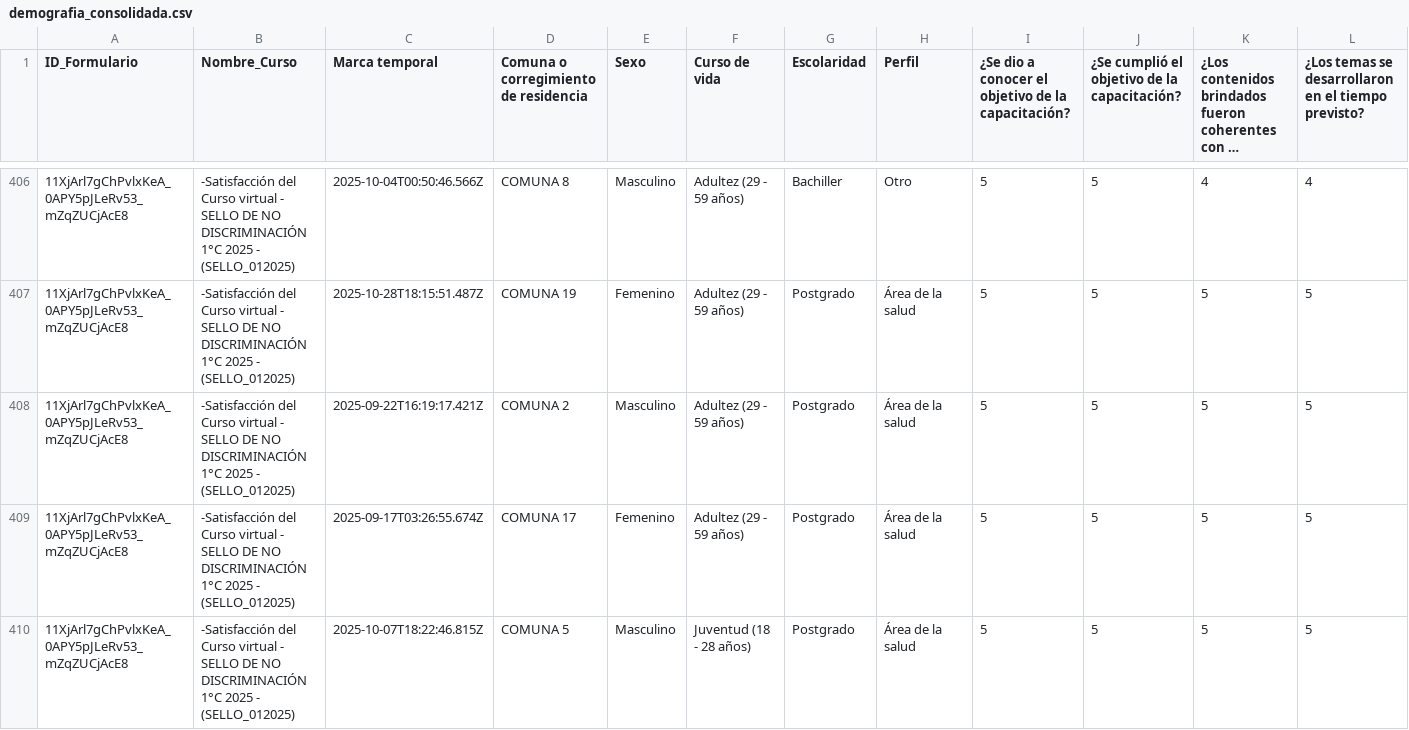
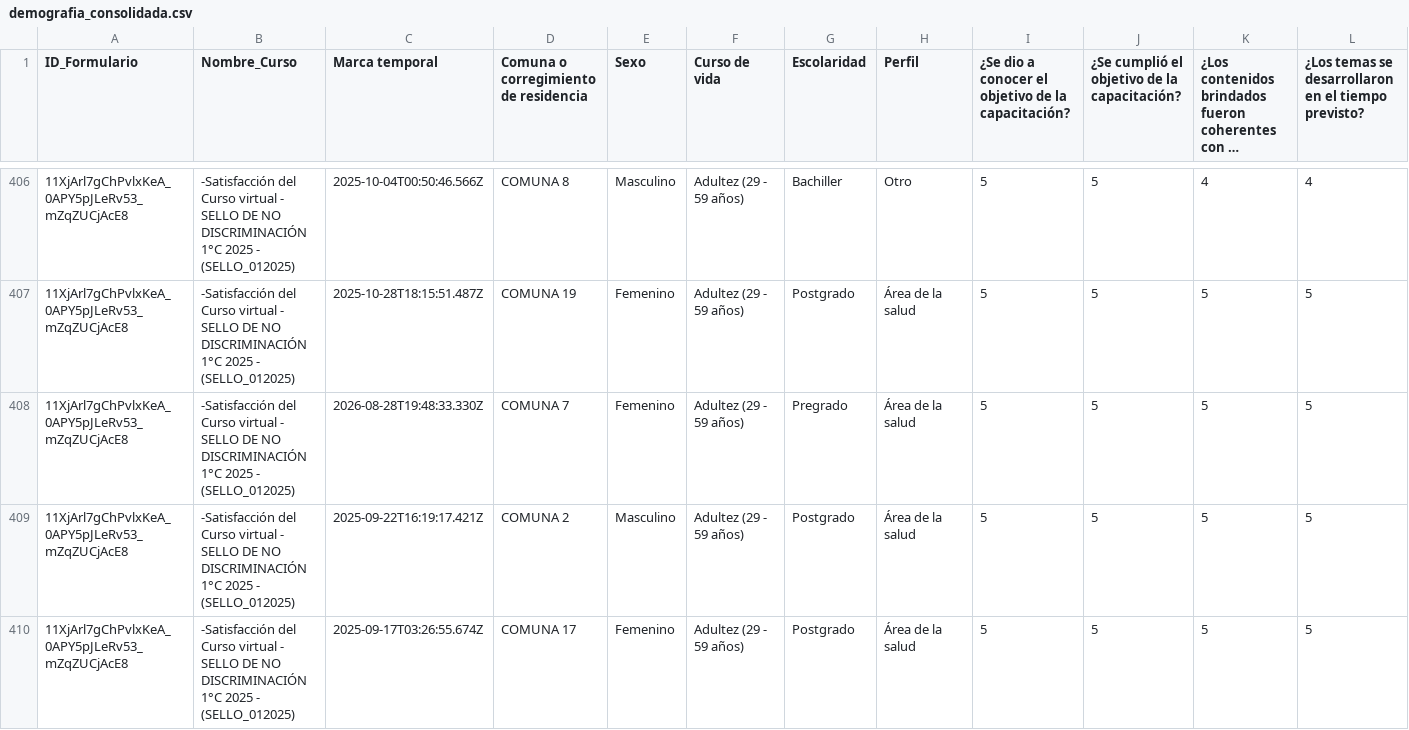
Before and after one commit to SecSaludCali/Tesis_Moodle, a CSV file: demografia_consolidada.csv, drawn as a sheet; only a part is shown, gaps mark what is left out; the shorter side is filled out with more unchanged rows; long unchanged cells end in …; rows hold the shown columns only; the diff covers the shown part only; the diff names each change by its address in the sheet, - before the commit and + after, or states it on an @@ line.

```diff
--- a/demografia_consolidada.csv
+++ b/demografia_consolidada.csv
+row 408: 11XjArl7gChPvlxKeA_0APY5pJLeRv53_mZqZUCjAcE8 | -Satisfacción del Curso virtual - SELLO DE NO DISCRIMINACIÓN 1°C 2025 - (SELLO_012025) | 2026-08-28T19:48:33.330Z | COMUNA 7 | Femenino | Adultez (29 - 59 años) | Pregrado | Área de la salud | 5 | 5 | 5 | 5
```
Also changed, not shown: 1 added row elsewhere in this file, descargas_moodle/progress.sello_012025.csv, dim_perfiles.csv, 5 other files.
